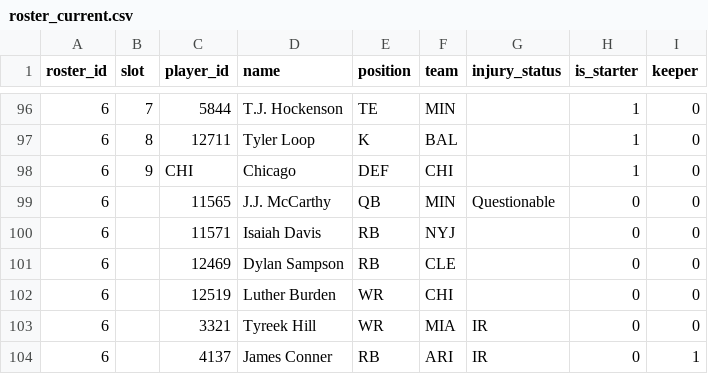
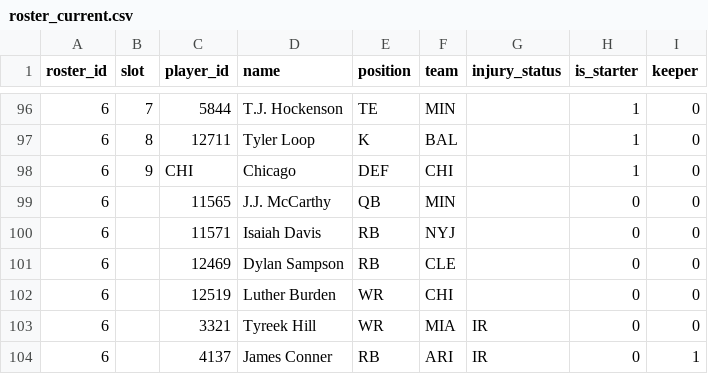
Before and after one commit to MichaelRyanJr/SleeperAgent, a CSV file: docs/league_1181689020258160640_2025/roster_current.csv, drawn as a sheet; only a part is shown, gaps mark what is left out.

```diff
--- a/docs/league_1181689020258160640_2025/roster_current.csv
+++ b/docs/league_1181689020258160640_2025/roster_current.csv
@@ -98,3 +98,3 @@ roster_id,slot,player_id,name,position,team,injury_status,is_starter,keeper
 6,9,CHI,Chicago,DEF,CHI,,1,0
-6,,11565,J.J. McCarthy,QB,MIN,Questionable,0,0
+6,,11565,J.J. McCarthy,QB,MIN,,0,0
 6,,11571,Isaiah Davis,RB,NYJ,,0,0
```
Also changed, not shown: 56 other files.
